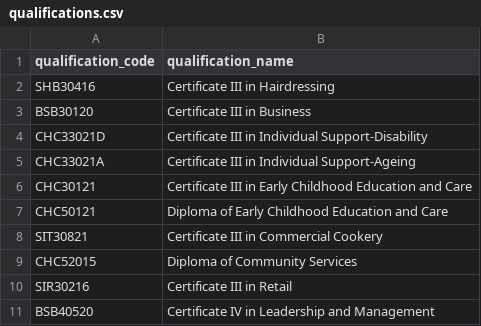
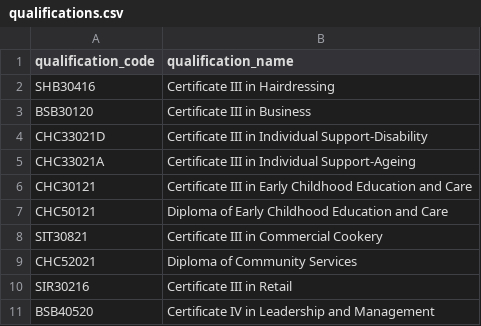
Before and after one commit to vnshika55/Traineeship-Scheduler-Application, a CSV file: data/qualifications.csv, drawn as a sheet.

Commit message:
Update qualifications.csv

```diff
--- a/data/qualifications.csv
+++ b/data/qualifications.csv
@@ -8,3 +8,3 @@ CHC50121 ,Diploma of Early Childhood Education and Care
 SIT30821 ,Certificate III in Commercial Cookery
-CHC52015 ,Diploma of Community Services
+CHC52021 ,Diploma of Community Services
 SIR30216 ,Certificate III in Retail
```
